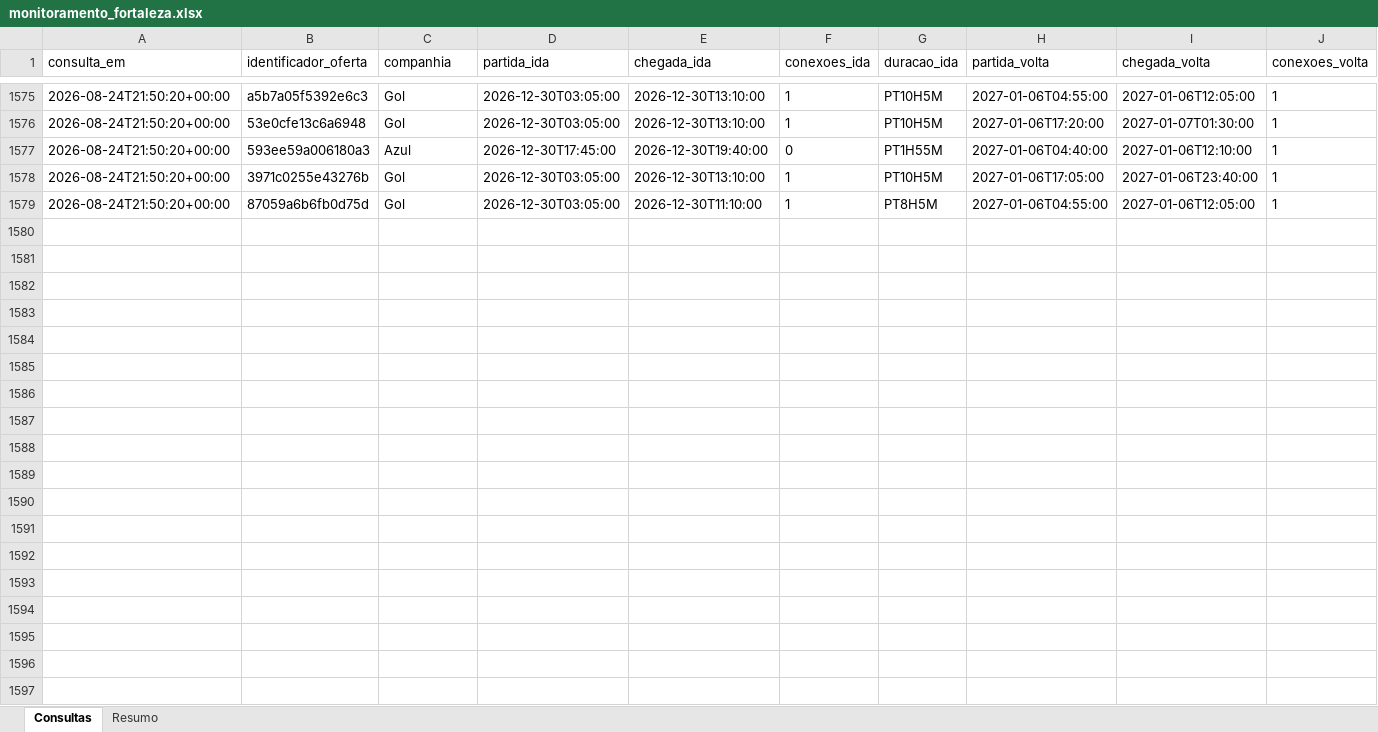
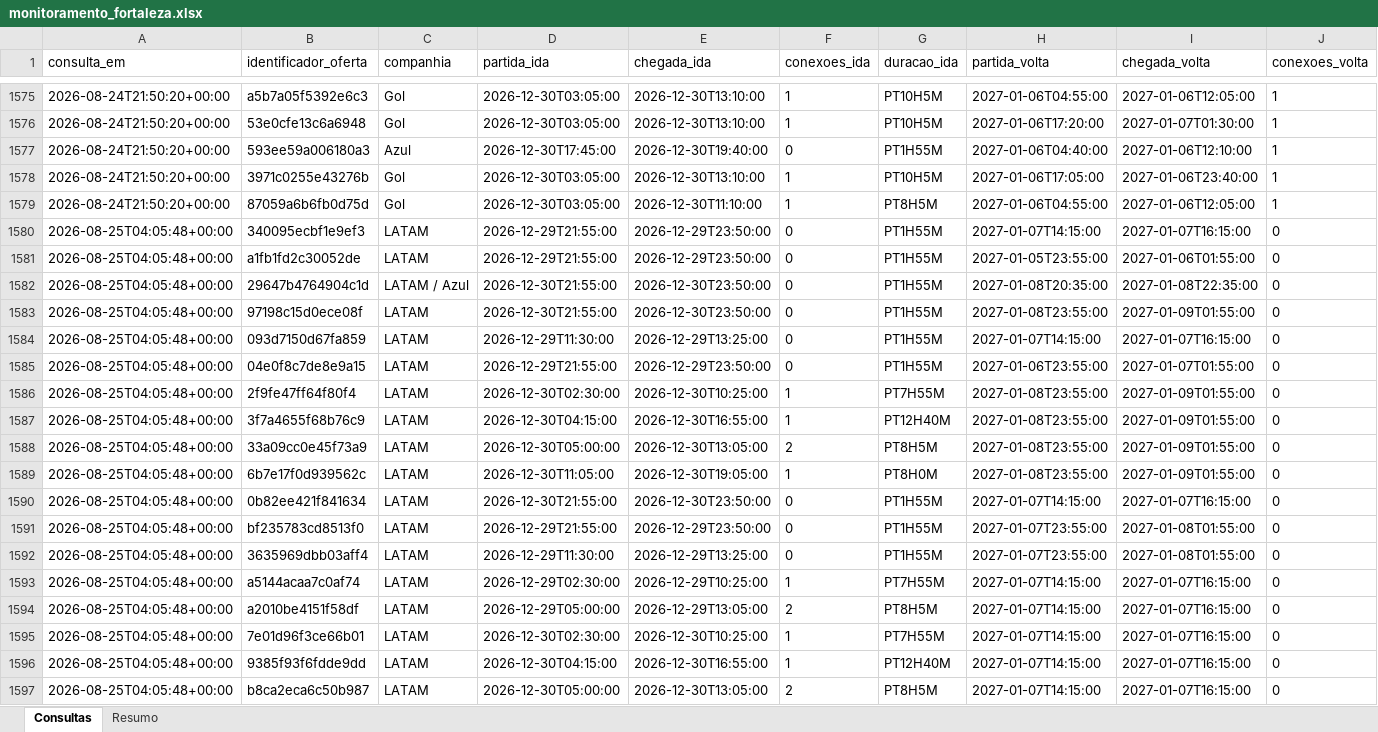
Before and after one commit to asouzaa/monitora-voos, an Excel workbook: docs/monitoramento_fortaleza.xlsx, sheet Consultas, drawn as a sheet; only a part is shown, gaps mark what is left out; values as stored, in another font and other column widths than the file's, no borders; rows hold the shown columns only; the diff covers the shown part only; the diff names each change by its address in the sheet, - before the commit and + after, or states it on an @@ line.

```diff
--- a/docs/monitoramento_fortaleza.xlsx (sheet Consultas)
+++ b/docs/monitoramento_fortaleza.xlsx (sheet Consultas)
+row 1580: 2026-08-25T04:05:48+00:00 | 340095ecbf1e9ef3 | LATAM | 2026-12-29T21:55:00 | 2026-12-29T23:50:00 | 0 | PT1H55M | 2027-01-07T14:15:00 | 2027-01-07T16:15:00 | 0
+row 1581: 2026-08-25T04:05:48+00:00 | a1fb1fd2c30052de | LATAM | 2026-12-29T21:55:00 | 2026-12-29T23:50:00 | 0 | PT1H55M | 2027-01-05T23:55:00 | 2027-01-06T01:55:00 | 0
+row 1582: 2026-08-25T04:05:48+00:00 | 29647b4764904c1d | LATAM / Azul | 2026-12-30T21:55:00 | 2026-12-30T23:50:00 | 0 | PT1H55M | 2027-01-08T20:35:00 | 2027-01-08T22:35:00 | 0
+row 1583: 2026-08-25T04:05:48+00:00 | 97198c15d0ece08f | LATAM | 2026-12-30T21:55:00 | 2026-12-30T23:50:00 | 0 | PT1H55M | 2027-01-08T23:55:00 | 2027-01-09T01:55:00 | 0
+row 1584: 2026-08-25T04:05:48+00:00 | 093d7150d67fa859 | LATAM | 2026-12-29T11:30:00 | 2026-12-29T13:25:00 | 0 | PT1H55M | 2027-01-07T14:15:00 | 2027-01-07T16:15:00 | 0
+row 1585: 2026-08-25T04:05:48+00:00 | 04e0f8c7de8e9a15 | LATAM | 2026-12-29T21:55:00 | 2026-12-29T23:50:00 | 0 | PT1H55M | 2027-01-06T23:55:00 | 2027-01-07T01:55:00 | 0
+row 1586: 2026-08-25T04:05:48+00:00 | 2f9fe47ff64f80f4 | LATAM | 2026-12-30T02:30:00 | 2026-12-30T10:25:00 | 1 | PT7H55M | 2027-01-08T23:55:00 | 2027-01-09T01:55:00 | 0
+row 1587: 2026-08-25T04:05:48+00:00 | 3f7a4655f68b76c9 | LATAM | 2026-12-30T04:15:00 | 2026-12-30T16:55:00 | 1 | PT12H40M | 2027-01-08T23:55:00 | 2027-01-09T01:55:00 | 0
+row 1588: 2026-08-25T04:05:48+00:00 | 33a09cc0e45f73a9 | LATAM | 2026-12-30T05:00:00 | 2026-12-30T13:05:00 | 2 | PT8H5M | 2027-01-08T23:55:00 | 2027-01-09T01:55:00 | 0
+row 1589: 2026-08-25T04:05:48+00:00 | 6b7e17f0d939562c | LATAM | 2026-12-30T11:05:00 | 2026-12-30T19:05:00 | 1 | PT8H0M | 2027-01-08T23:55:00 | 2027-01-09T01:55:00 | 0
+row 1590: 2026-08-25T04:05:48+00:00 | 0b82ee421f841634 | LATAM | 2026-12-30T21:55:00 | 2026-12-30T23:50:00 | 0 | PT1H55M | 2027-01-07T14:15:00 | 2027-01-07T16:15:00 | 0
+row 1591: 2026-08-25T04:05:48+00:00 | bf235783cd8513f0 | LATAM | 2026-12-29T21:55:00 | 2026-12-29T23:50:00 | 0 | PT1H55M | 2027-01-07T23:55:00 | 2027-01-08T01:55:00 | 0
+row 1592: 2026-08-25T04:05:48+00:00 | 3635969dbb03aff4 | LATAM | 2026-12-29T11:30:00 | 2026-12-29T13:25:00 | 0 | PT1H55M | 2027-01-07T23:55:00 | 2027-01-08T01:55:00 | 0
+row 1593: 2026-08-25T04:05:48+00:00 | a5144acaa7c0af74 | LATAM | 2026-12-29T02:30:00 | 2026-12-29T10:25:00 | 1 | PT7H55M | 2027-01-07T14:15:00 | 2027-01-07T16:15:00 | 0
+row 1594: 2026-08-25T04:05:48+00:00 | a2010be4151f58df | LATAM | 2026-12-29T05:00:00 | 2026-12-29T13:05:00 | 2 | PT8H5M | 2027-01-07T14:15:00 | 2027-01-07T16:15:00 | 0
+row 1595: 2026-08-25T04:05:48+00:00 | 7e01d96f3ce66b01 | LATAM | 2026-12-30T02:30:00 | 2026-12-30T10:25:00 | 1 | PT7H55M | 2027-01-07T14:15:00 | 2027-01-07T16:15:00 | 0
+row 1596: 2026-08-25T04:05:48+00:00 | 9385f93f6fdde9dd | LATAM | 2026-12-30T04:15:00 | 2026-12-30T16:55:00 | 1 | PT12H40M | 2027-01-07T14:15:00 | 2027-01-07T16:15:00 | 0
+row 1597: 2026-08-25T04:05:48+00:00 | b8ca2eca6c50b987 | LATAM | 2026-12-30T05:00:00 | 2026-12-30T13:05:00 | 2 | PT8H5M | 2027-01-07T14:15:00 | 2027-01-07T16:15:00 | 0
```
Also changed, not shown: 102 added rows elsewhere in this sheet, sheet Resumo, docs/monitoramento_joao_pessoa.xlsx, docs/monitoramento_maceio.xlsx, 9 other files.
